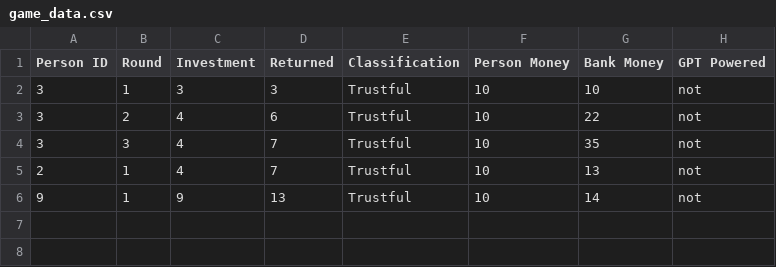
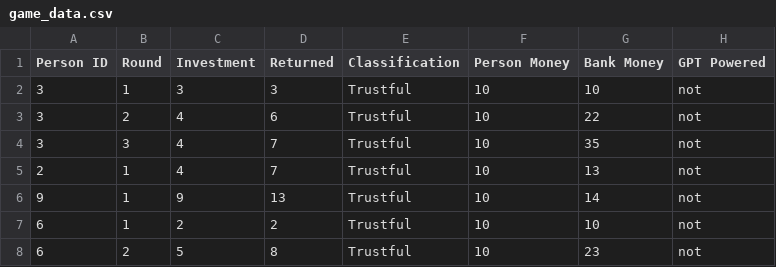
Before and after one commit to Dharun235/RA_2025, a CSV file: Code/InvestmentGameExperiment/data/game_data.csv, drawn as a sheet; the diff names each change by its address in the sheet, - before the commit and + after, or states it on an @@ line.

```diff
--- a/Code/InvestmentGameExperiment/data/game_data.csv
+++ b/Code/InvestmentGameExperiment/data/game_data.csv
+row 7: 6 | 1 | 2 | 2 | Trustful | 10 | 10 | not
+row 8: 6 | 2 | 5 | 8 | Trustful | 10 | 23 | not
```
Also changed, not shown: 6 other files.
